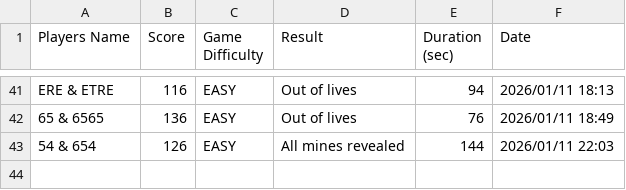
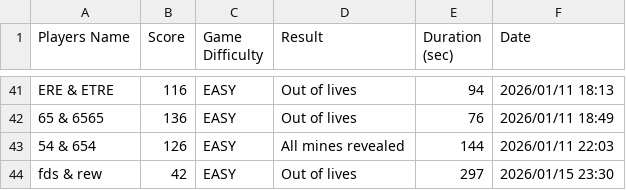
Before and after one commit to jomana-q/jellyfish, a CSV file: history.csv, drawn as a sheet; only a part is shown, gaps mark what is left out; the diff names each change by its address in the sheet, - before the commit and + after, or states it on an @@ line.

```diff
--- a/history.csv
+++ b/history.csv
+row 44: fds & rew | 42 | EASY | Out of lives | 297 | 2026/01/15 23:30
```
Also changed, not shown: 1 other file.
